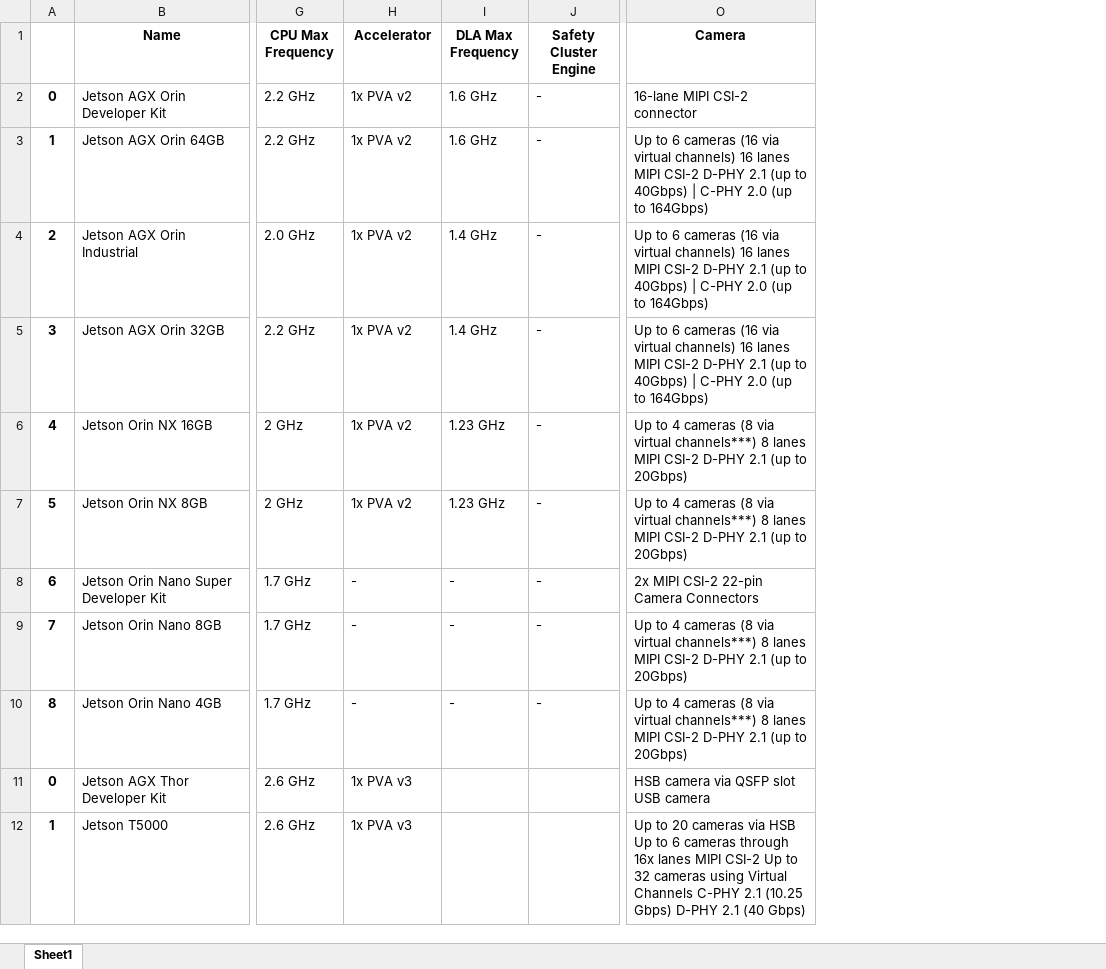
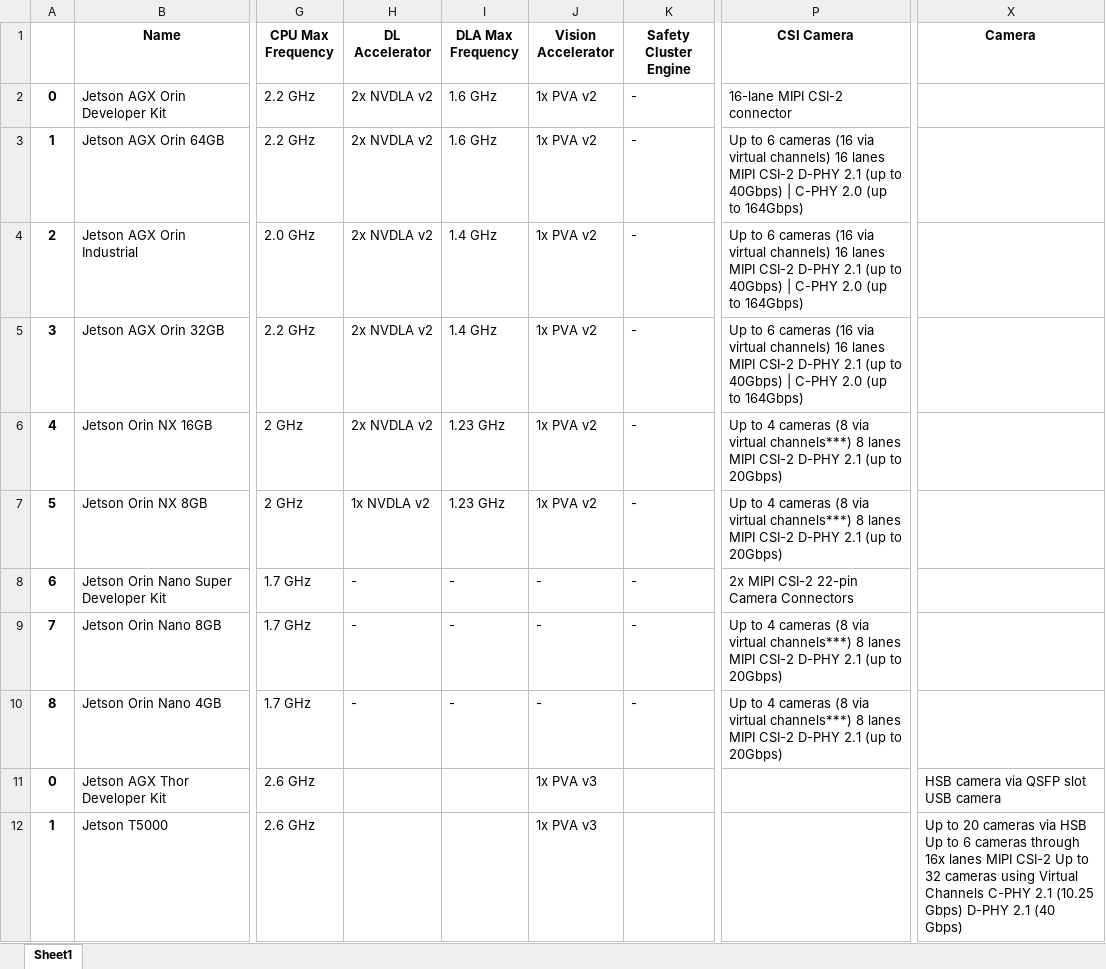
Before and after one commit to NickCao/edge-device-dataset, an Excel workbook: jetson.xlsx, sheet Sheet1, drawn as a sheet; only a part is shown, gaps mark what is left out; values as stored, in another font and other column widths than the file's, no borders; addresses are those after the commit; the diff covers the shown part only; the diff names each change by its address in the sheet, - before the commit and + after, or states it on an @@ line.

```diff
--- a/jetson.xlsx (sheet Sheet1)
+++ b/jetson.xlsx (sheet Sheet1)
+column J (Vision Accelerator), rows 2-12: 1x PVA v2 | 1x PVA v2 | 1x PVA v2 | 1x PVA v2 | 1x PVA v2 | 1x PVA v2 | - | - | - | 1x PVA v3 | 1x PVA v3
+column X (Camera), rows 11-12: HSB camera via QSFP slot USB camera | Up to 20 cameras via HSB Up to 6 cameras through 16x lanes MIPI CSI-2 Up to 32 cameras using Virtual Channels C-PHY 2.1 (10.25 Gbps) D-PHY 2.1 (40 Gbps)
-H1: Accelerator
+H1: DL Accelerator
-P1: Camera
+P1: CSI Camera
-H2:H6 (DL Accelerator): 1x PVA v2
+H2:H6 (DL Accelerator): 2x NVDLA v2
-H7 (DL Accelerator): 1x PVA v2
+H7 (DL Accelerator): 1x NVDLA v2
-H11:H12 (DL Accelerator): 1x PVA v3
+H11:H12 (DL Accelerator): (empty)
-P11 (CSI Camera): HSB camera via QSFP slot USB camera
+P11 (CSI Camera): (empty)
-P12 (CSI Camera): Up to 20 cameras via HSB Up to 6 cameras through 16x lanes MIPI CSI-2 Up to 32 cameras using Virtual Channels C-PHY 2.1 (10.25 Gbps) D-PHY 2.1 (40 Gbps)
+P12 (CSI Camera): (empty)
```
Also changed, not shown: 4 added rows and 7 edited cells elsewhere in this sheet, 1 other file.
